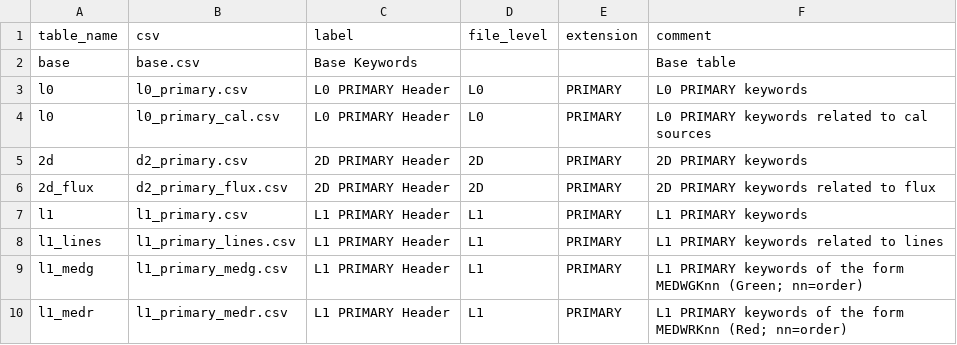
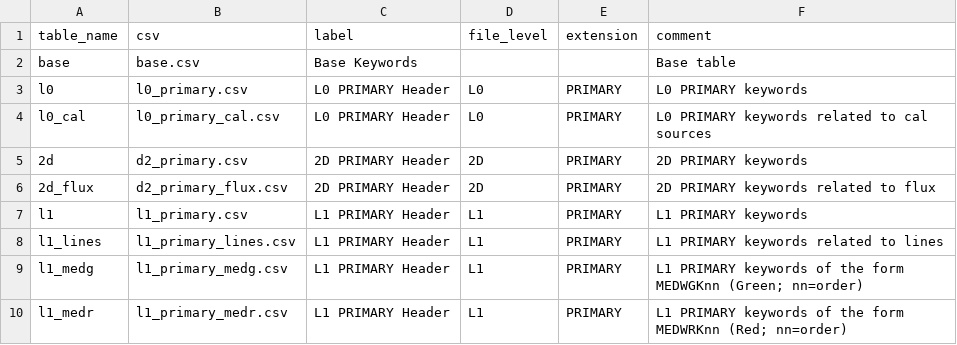
Before and after one commit to Keck-DataReductionPipelines/KPF-Pipeline, a CSV file: static/tsdb_tables/tables_metadata.csv, drawn as a sheet; only a part is shown.

Commit message:
typo

```diff
--- a/static/tsdb_tables/tables_metadata.csv
+++ b/static/tsdb_tables/tables_metadata.csv
@@ -3,3 +3,3 @@ base,base.csv,Base Keywords,,,Base table
 l0,l0_primary.csv,L0 PRIMARY Header,L0,PRIMARY,L0 PRIMARY keywords
-l0,l0_primary_cal.csv,L0 PRIMARY Header,L0,PRIMARY,L0 PRIMARY keywords related to cal sources
+l0_cal,l0_primary_cal.csv,L0 PRIMARY Header,L0,PRIMARY,L0 PRIMARY keywords related to cal sources
 2d,d2_primary.csv,2D PRIMARY Header,2D,PRIMARY,2D PRIMARY keywords
```
